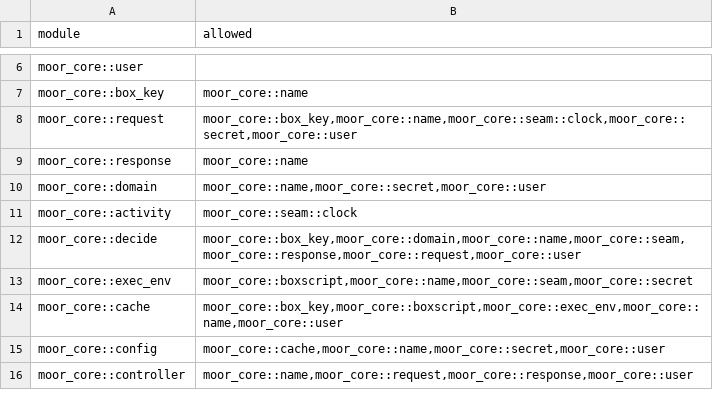
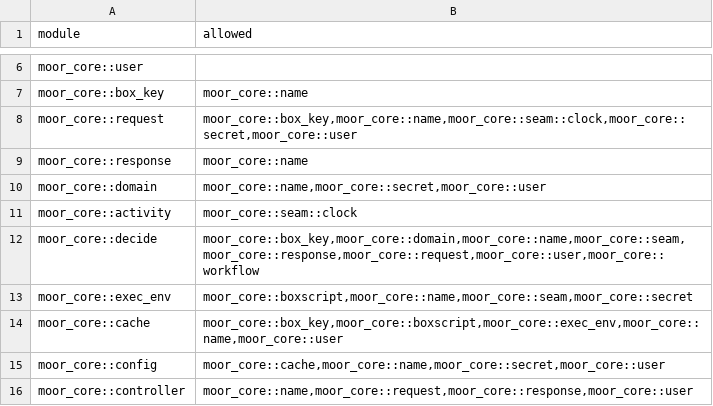
Before and after one commit to IniZio/moor, a TSV file: tools/layering.tsv, drawn as a sheet; only a part is shown, gaps mark what is left out.

Commit message:
feat(core): decide when a workflow fires, expires or trips

```diff
--- a/tools/layering.tsv
+++ b/tools/layering.tsv
@@ -11,3 +11,3 @@ moor_core::domain	moor_core::name,moor_core::secret,moor_core::user
 moor_core::activity	moor_core::seam::clock
-moor_core::decide	moor_core::box_key,moor_core::domain,moor_core::name,moor_core::seam,moor_core::response,moor_core::request,moor_core::user
+moor_core::decide	moor_core::box_key,moor_core::domain,moor_core::name,moor_core::seam,moor_core::response,moor_core::request,moor_core::user,moor_core::workflow
 moor_core::exec_env	moor_core::boxscript,moor_core::name,moor_core::seam,moor_core::secret
```
Also changed, not shown: 10 other files.
